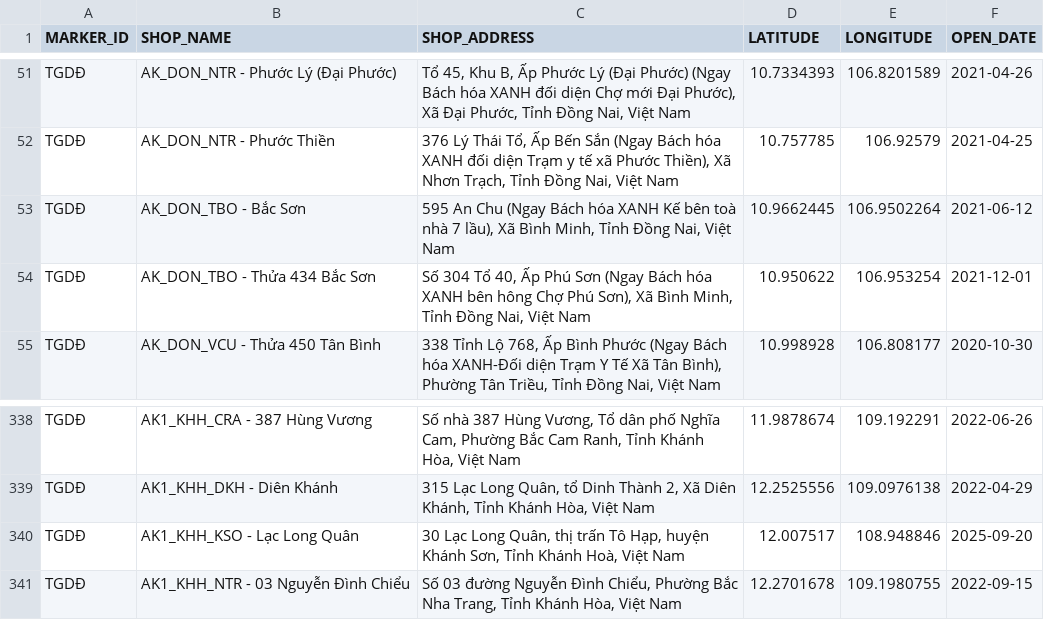
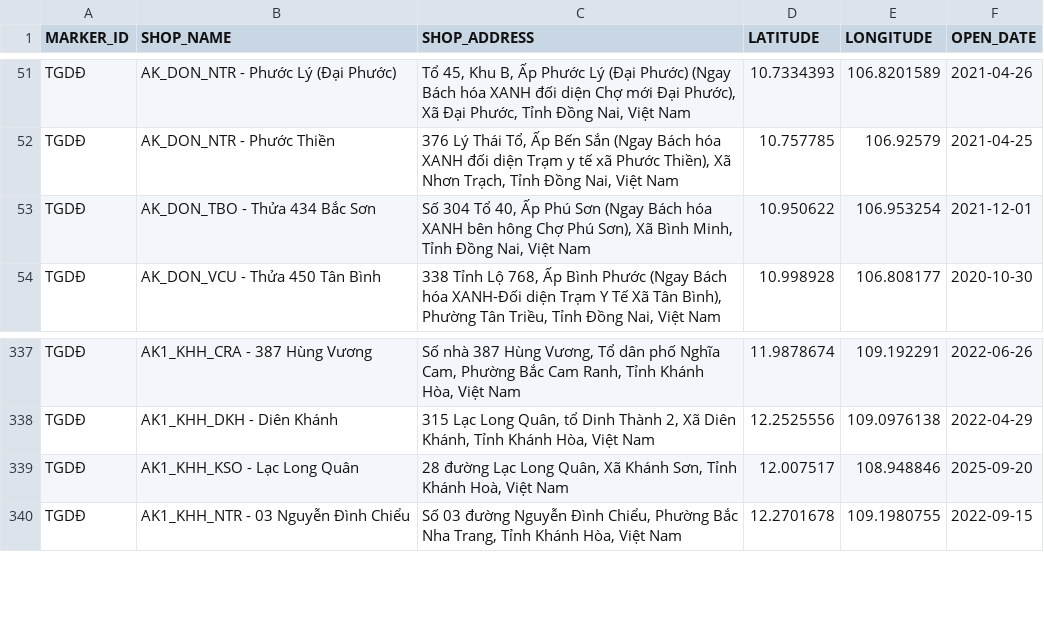
Before and after one commit to vhctruc/maplc, a CSV file: ankhang_csvutf8.csv, drawn as a sheet; only a part is shown, gaps mark what is left out.

Commit message:
Upload shop CSV files via Python 2026-06-05T13:01:57.596654

```diff
--- a/ankhang_csvutf8.csv
+++ b/ankhang_csvutf8.csv
@@ -52,3 +52,2 @@ TGDÐ,AK_DON_NTR - Phước Lý (Đại Phước),"Tổ 45, Khu B, Ấp Phước
 TGDÐ,AK_DON_NTR - Phước Thiền,"376 Lý Thái Tổ, Ấp Bến Sắn (Ngay Bách hóa XANH đối diện Trạm y tế xã Phước Thiền), Xã Nhơn Trạch, Tỉnh Đồng Nai, Việt Nam",10.757785,106.92579,2021-04-25
-TGDÐ,AK_DON_TBO - Bắc Sơn,"595 An Chu (Ngay Bách hóa XANH Kế bên toà nhà 7 lầu), Xã Bình Minh, Tỉnh Đồng Nai, Việt Nam",10.9662445,106.9502264,2021-06-12
 TGDÐ,AK_DON_TBO - Thửa 434 Bắc Sơn,"Số 304 Tổ 40, Ấp Phú Sơn (Ngay Bách hóa XANH bên hông Chợ Phú Sơn), Xã Bình Minh, Tỉnh Đồng Nai, Việt Nam",10.950622,106.953254,2021-12-01
@@ -339,3 +338,3 @@ TGDÐ,AK1_KHH_CRA - 387 Hùng Vương,"Số nhà 387 Hùng Vương, Tổ dân ph
 TGDÐ,AK1_KHH_DKH - Diên Khánh,"315 Lạc Long Quân, tổ Dinh Thành 2, Xã Diên Khánh, Tỉnh Khánh Hòa, Việt Nam",12.2525556,109.0976138,2022-04-29
-TGDÐ,AK1_KHH_KSO - Lạc Long Quân,"30 Lạc Long Quân, thị trấn Tô Hạp, huyện Khánh Sơn, Tỉnh Khánh Hoà, Việt Nam",12.007517,108.948846,2025-09-20
+TGDÐ,AK1_KHH_KSO - Lạc Long Quân,"28 đường Lạc Long Quân, Xã Khánh Sơn, Tỉnh Khánh Hoà, Việt Nam",12.007517,108.948846,2025-09-20
 TGDÐ,AK1_KHH_NTR - 03 Nguyễn Đình Chiểu,"Số 03 đường Nguyễn Đình Chiểu, Phường Bắc Nha Trang, Tỉnh Khánh Hòa, Việt Nam",12.2701678,109.1980755,2022-09-15
```
